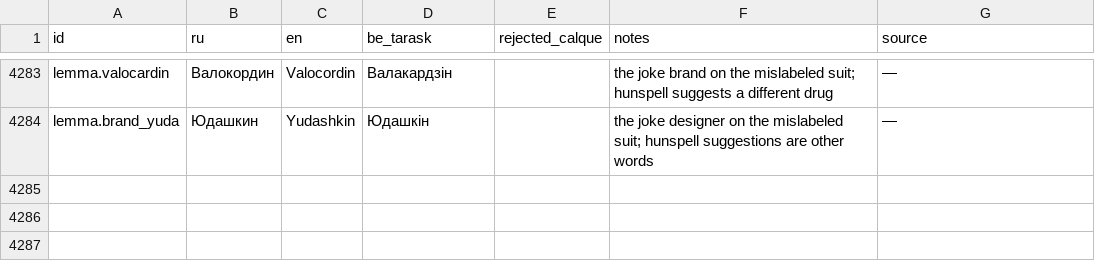
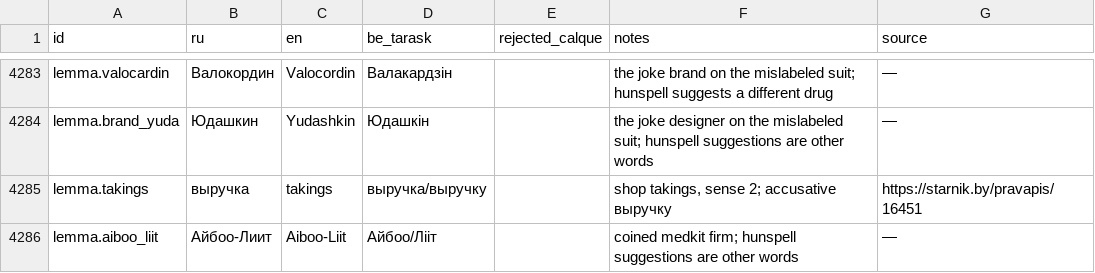
Before and after one commit to siarhei-zavadski/space-rangers-be-translation, a TSV file: TERMBASE.tsv, drawn as a sheet; only a part is shown, gaps mark what is left out; the diff names each change by its address in the sheet, - before the commit and + after, or states it on an @@ line.

```diff
--- a/TERMBASE.tsv
+++ b/TERMBASE.tsv
+row 4285: lemma.takings | выручка | takings | выручка/выручку |  | shop takings, sense 2; accusative выручку | https://starnik.by/pravapis/16451
+row 4286: lemma.aiboo_liit | Айбоо-Лиит | Aiboo-Liit | Айбоо/Лііт |  | coined medkit firm; hunspell suggestions are other words | —
```
Also changed, not shown: corpus/quests/Testing.qmm.tsv.
